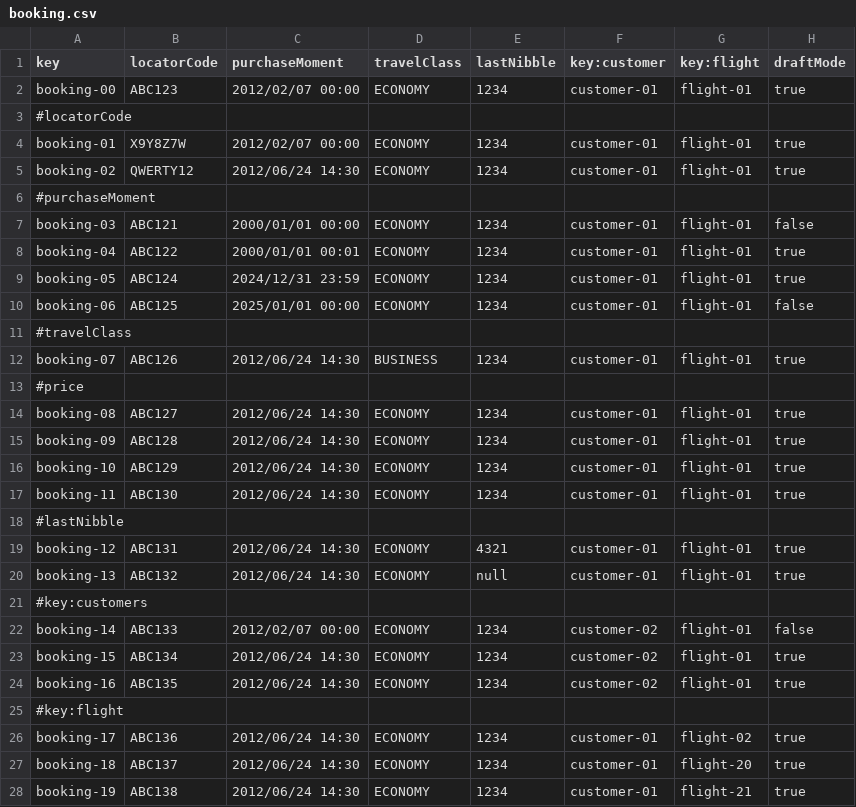
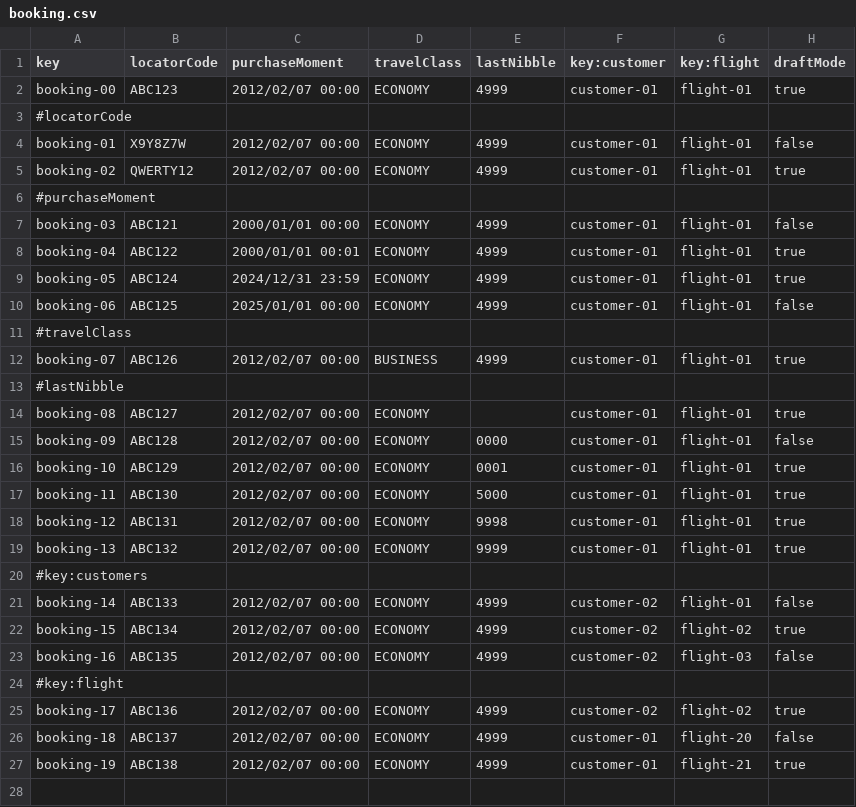
Before and after one commit to DP2-C1-049/D04, a CSV file: src/main/resources/WEB-INF/data/sample/booking.csv, drawn as a sheet.

```diff
--- a/src/main/resources/WEB-INF/data/sample/booking.csv
+++ b/src/main/resources/WEB-INF/data/sample/booking.csv
@@ -1,28 +1,27 @@
 key,locatorCode,purchaseMoment,travelClass,lastNibble,key:customer,key:flight,draftMode
-booking-00,ABC123,2012/02/07 00:00,ECONOMY,1234,customer-01,flight-01,true
+booking-00,ABC123,2012/02/07 00:00,ECONOMY,4999,customer-01,flight-01,true
 #locatorCode
-booking-01,X9Y8Z7W,2012/02/07 00:00,ECONOMY,1234,customer-01,flight-01,true
-booking-02,QWERTY12,2012/06/24 14:30,ECONOMY,1234,customer-01,flight-01,true
+booking-01,X9Y8Z7W,2012/02/07 00:00,ECONOMY,4999,customer-01,flight-01,false
+booking-02,QWERTY12,2012/02/07 00:00,ECONOMY,4999,customer-01,flight-01,true
 #purchaseMoment
-booking-03,ABC121,2000/01/01 00:00,ECONOMY,1234,customer-01,flight-01,false
-booking-04,ABC122,2000/01/01 00:01,ECONOMY,1234,customer-01,flight-01,true
-booking-05,ABC124,2024/12/31 23:59,ECONOMY,1234,customer-01,flight-01,true
-booking-06,ABC125,2025/01/01 00:00,ECONOMY,1234,customer-01,flight-01,false
+booking-03,ABC121,2000/01/01 00:00,ECONOMY,4999,customer-01,flight-01,false
+booking-04,ABC122,2000/01/01 00:01,ECONOMY,4999,customer-01,flight-01,true
+booking-05,ABC124,2024/12/31 23:59,ECONOMY,4999,customer-01,flight-01,true
+booking-06,ABC125,2025/01/01 00:00,ECONOMY,4999,customer-01,flight-01,false
 #travelClass
-booking-07,ABC126,2012/06/24 14:30,BUSINESS,1234,customer-01,flight-01,true
-#price
-booking-08,ABC127,2012/06/24 14:30,ECONOMY,1234,customer-01,flight-01,true
-booking-09,ABC128,2012/06/24 14:30,ECONOMY,1234,customer-01,flight-01,true
-booking-10,ABC129,2012/06/24 14:30,ECONOMY,1234,customer-01,flight-01,true
-booking-11,ABC130,2012/06/24 14:30,ECONOMY,1234,customer-01,flight-01,true
+booking-07,ABC126,2012/02/07 00:00,BUSINESS,4999,customer-01,flight-01,true
 #lastNibble
-booking-12,ABC131,2012/06/24 14:30,ECONOMY,4321,customer-01,flight-01,true
-booking-13,ABC132,2012/06/24 14:30,ECONOMY,null,customer-01,flight-01,true
+booking-08,ABC127,2012/02/07 00:00,ECONOMY,,customer-01,flight-01,true
+booking-09,ABC128,2012/02/07 00:00,ECONOMY,0000,customer-01,flight-01,false
+booking-10,ABC129,2012/02/07 00:00,ECONOMY,0001,customer-01,flight-01,true
+booking-11,ABC130,2012/02/07 00:00,ECONOMY,5000,customer-01,flight-01,true
+booking-12,ABC131,2012/02/07 00:00,ECONOMY,9998,customer-01,flight-01,true
+booking-13,ABC132,2012/02/07 00:00,ECONOMY,9999,customer-01,flight-01,true
 #key:customers
-booking-14,ABC133,2012/02/07 00:00,ECONOMY,1234,customer-02,flight-01,false
-booking-15,ABC134,2012/06/24 14:30,ECONOMY,1234,customer-02,flight-01,true
-booking-16,ABC135,2012/06/24 14:30,ECONOMY,1234,customer-02,flight-01,true
+booking-14,ABC133,2012/02/07 00:00,ECONOMY,4999,customer-02,flight-01,false
+booking-15,ABC134,2012/02/07 00:00,ECONOMY,4999,customer-02,flight-02,true
+booking-16,ABC135,2012/02/07 00:00,ECONOMY,4999,customer-02,flight-03,false
 #key:flight
-booking-17,ABC136,2012/06/24 14:30,ECONOMY,1234,customer-01,flight-02,true
-booking-18,ABC137,2012/06/24 14:30,ECONOMY,1234,customer-01,flight-20,true
-booking-19,ABC138,2012/06/24 14:30,ECONOMY,1234,customer-01,flight-21,true
+booking-17,ABC136,2012/02/07 00:00,ECONOMY,4999,customer-02,flight-02,true
+booking-18,ABC137,2012/02/07 00:00,ECONOMY,4999,customer-01,flight-20,false
+booking-19,ABC138,2012/02/07 00:00,ECONOMY,4999,customer-01,flight-21,true
```
Also changed, not shown: src/main/resources/WEB-INF/data/sample/bookingRecord.csv, src/main/resources/WEB-INF/data/sample/passenger.csv, 2 other files.
